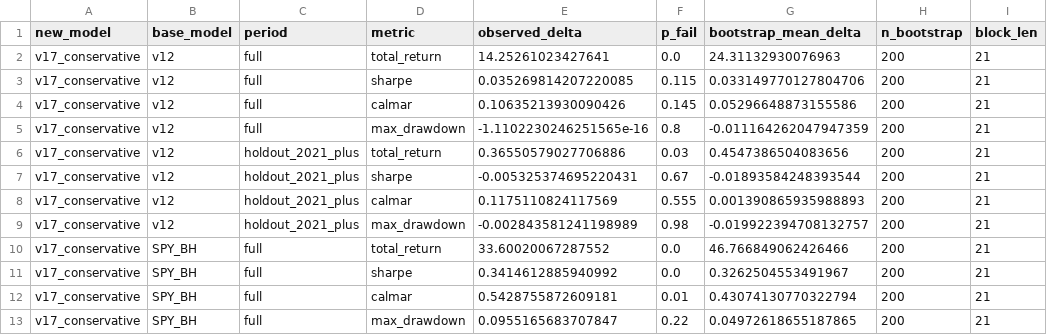
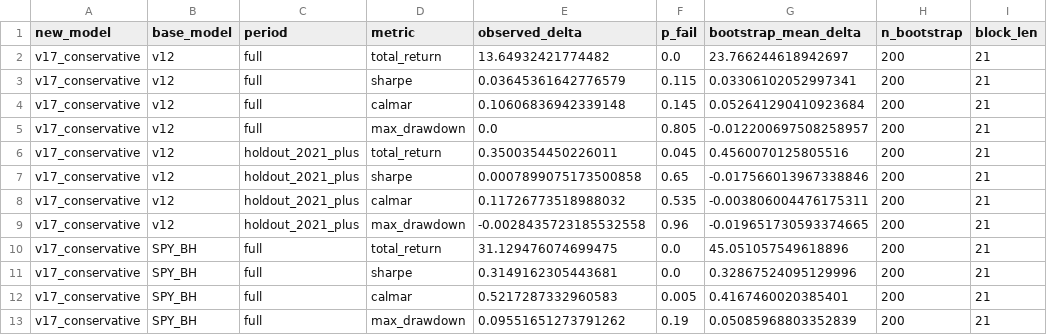
Before and after one commit to evantykwork02/spy-v17-production, a CSV file: outputs_v17_conservative/bootstrap_results.csv, drawn as a sheet; only a part is shown; the diff covers the shown part only.

```diff
--- a/outputs_v17_conservative/bootstrap_results.csv
+++ b/outputs_v17_conservative/bootstrap_results.csv
@@ -1,13 +1,13 @@
 new_model,base_model,period,metric,observed_delta,p_fail,bootstrap_mean_delta,n_bootstrap,block_len
-v17_conservative,v12,full,total_return,14.25261023427641,0.0,24.31132930076963,200,21
-v17_conservative,v12,full,sharpe,0.035269814207220085,0.115,0.033149770127804706,200,21
-v17_conservative,v12,full,calmar,0.10635213930090426,0.145,0.05296648873155586,200,21
-v17_conservative,v12,full,max_drawdown,-1.1102230246251565e-16,0.8,-0.011164262047947359,200,21
-v17_conservative,v12,holdout_2021_plus,total_return,0.36550579027706886,0.03,0.4547386504083656,200,21
-v17_conservative,v12,holdout_2021_plus,sharpe,-0.005325374695220431,0.67,-0.01893584248393544,200,21
-v17_conservative,v12,holdout_2021_plus,calmar,0.1175110824117569,0.555,0.001390865935988893,200,21
-v17_conservative,v12,holdout_2021_plus,max_drawdown,-0.002843581241198989,0.98,-0.019922394708132757,200,21
-v17_conservative,SPY_BH,full,total_return,33.60020067287552,0.0,46.766849062426466,200,21
-v17_conservative,SPY_BH,full,sharpe,0.3414612885940992,0.0,0.3262504553491967,200,21
-v17_conservative,SPY_BH,full,calmar,0.5428755872609181,0.01,0.43074130770322794,200,21
-v17_conservative,SPY_BH,full,max_drawdown,0.0955165683707847,0.22,0.04972618655187865,200,21
+v17_conservative,v12,full,total_return,13.64932421774482,0.0,23.766244618942697,200,21
+v17_conservative,v12,full,sharpe,0.03645361642776579,0.115,0.03306102052997341,200,21
+v17_conservative,v12,full,calmar,0.10606836942339148,0.145,0.052641290410923684,200,21
+v17_conservative,v12,full,max_drawdown,0.0,0.805,-0.012200697508258957,200,21
+v17_conservative,v12,holdout_2021_plus,total_return,0.3500354450226011,0.045,0.4560070125805516,200,21
+v17_conservative,v12,holdout_2021_plus,sharpe,0.0007899075173500858,0.65,-0.017566013967338846,200,21
+v17_conservative,v12,holdout_2021_plus,calmar,0.11726773518988032,0.535,-0.003806004476175311,200,21
+v17_conservative,v12,holdout_2021_plus,max_drawdown,-0.0028435723185532558,0.96,-0.019651730593374665,200,21
+v17_conservative,SPY_BH,full,total_return,31.129476074699475,0.0,45.051057549618896,200,21
+v17_conservative,SPY_BH,full,sharpe,0.3149162305443681,0.0,0.32867524095129996,200,21
+v17_conservative,SPY_BH,full,calmar,0.5217287332960583,0.005,0.4167460020385401,200,21
+v17_conservative,SPY_BH,full,max_drawdown,0.09551651273791262,0.19,0.05085968803352839,200,21
```
Also changed, not shown: 11 edited cells elsewhere in this file, live_tracker/live_equity_curve.csv, live_tracker/live_signal_periods.csv, 13 other files.
